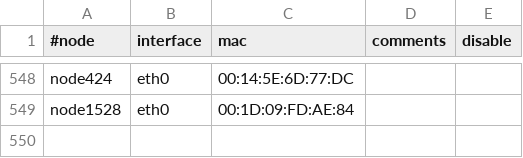
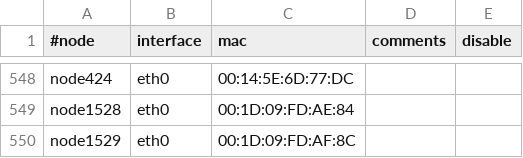
Before and after one commit to broadinstitute/APSGhistory, a CSV file: xcat2/tables/mac.csv, drawn as a sheet; only a part is shown, gaps mark what is left out; the diff names each change by its address in the sheet, - before the commit and + after, or states it on an @@ line.

Commit message:
Added node1529
git-svn-id: https://subversion01.broadinstitute.org/APSG@1385 95e82132-2061-11dd-9cc4-33af95911ecc

```diff
--- a/xcat2/tables/mac.csv
+++ b/xcat2/tables/mac.csv
+row 550: node1529 | eth0 | 00:1D:09:FD:AF:8C
```
Also changed, not shown: xcat2/tables/hosts.csv, xcat2/tables/nodelist.csv.
